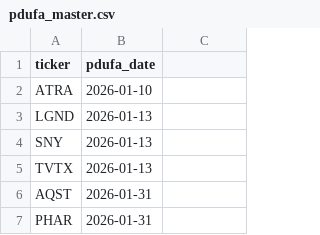
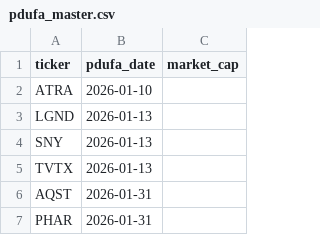
Before and after one commit to sbarak/PDUFA_Parser, a CSV file: Calendar Agent/data/pdufa_master.csv, drawn as a sheet; only a part is shown; the diff names each change by its address in the sheet, - before the commit and + after, or states it on an @@ line.

Commit message:
chore: daily PDUFA update 2026-07-11T10:26:57Z

```diff
--- a/Calendar Agent/data/pdufa_master.csv
+++ b/Calendar Agent/data/pdufa_master.csv
-C1: (empty)
+C1: market_cap
```
